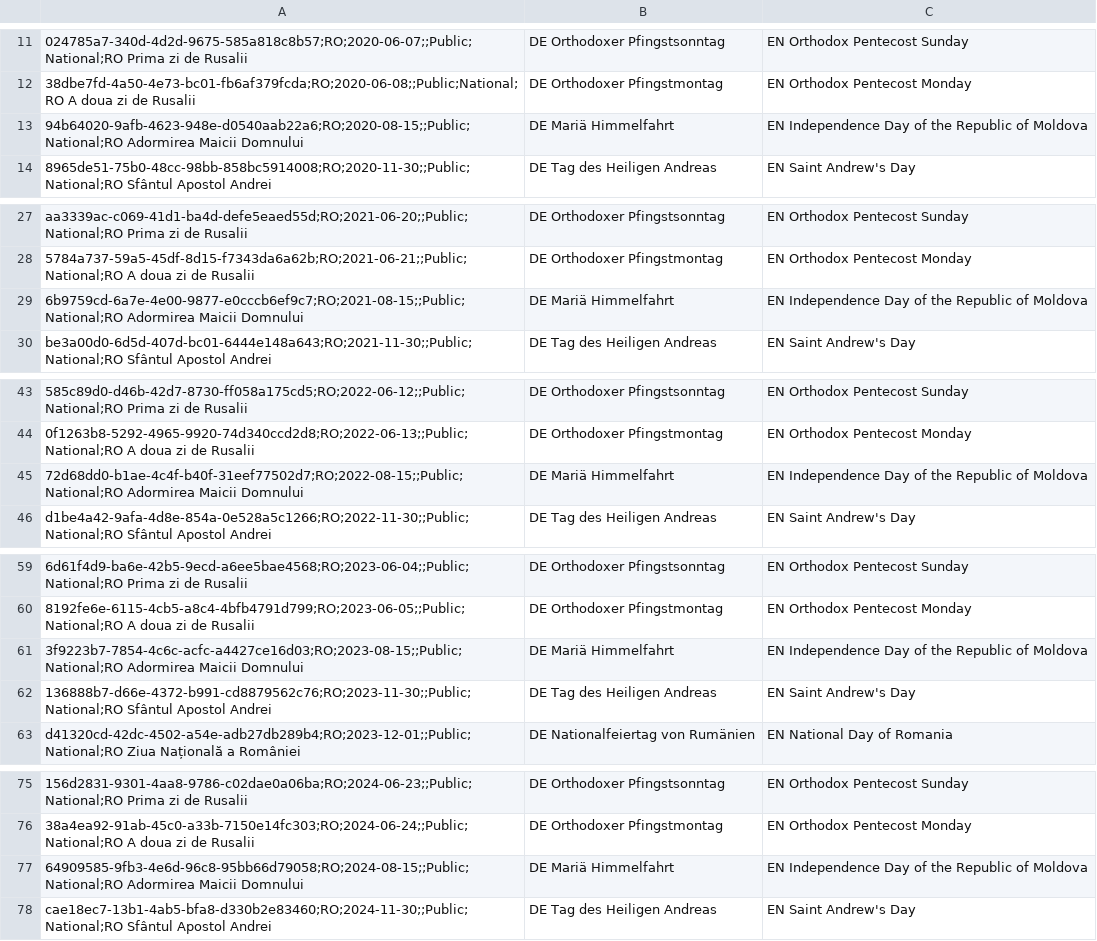
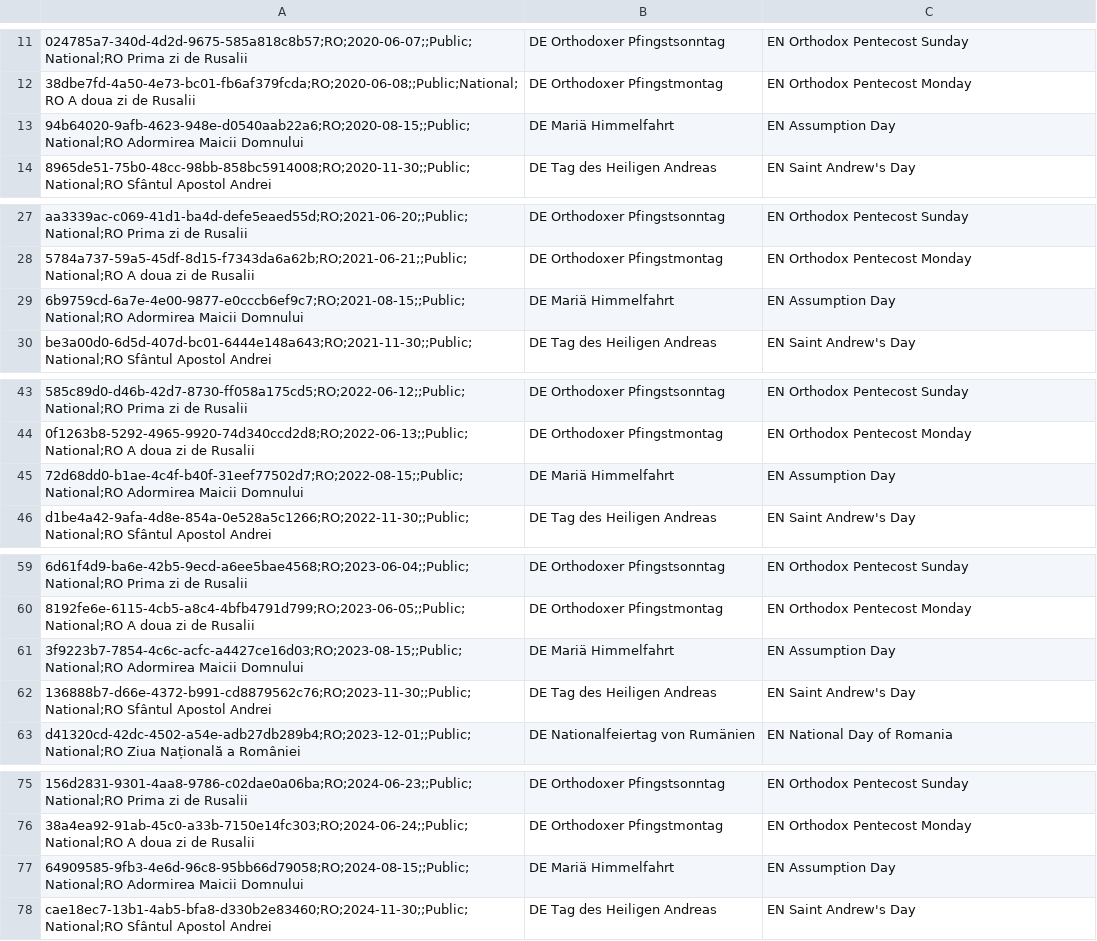
Before and after one commit to openpotato/openholidaysapi.data, a CSV file: src/ro/holidays/holidays.public.csv, drawn as a sheet; only a part is shown, gaps mark what is left out; the diff covers the shown part only; the diff names each change by its address in the sheet, - before the commit and + after, or states it on an @@ line.

Commit message:
[ro/holidays.public] fix Assumption Day translation

```diff
--- a/src/ro/holidays/holidays.public.csv
+++ b/src/ro/holidays/holidays.public.csv
-C13: EN Independence Day of the Republic of Moldova
+C13: EN Assumption Day
-C29: EN Independence Day of the Republic of Moldova
+C29: EN Assumption Day
-C45: EN Independence Day of the Republic of Moldova
+C45: EN Assumption Day
-C61: EN Independence Day of the Republic of Moldova
+C61: EN Assumption Day
-C77: EN Independence Day of the Republic of Moldova
+C77: EN Assumption Day
```
Also changed, not shown: 6 edited cells elsewhere in this file.
